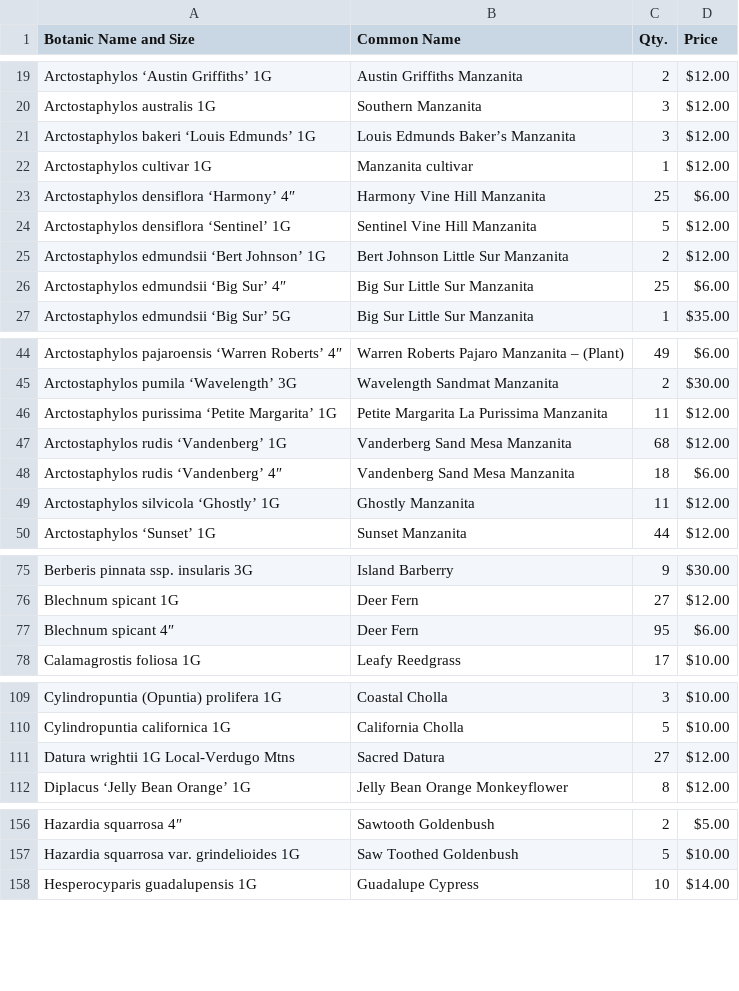
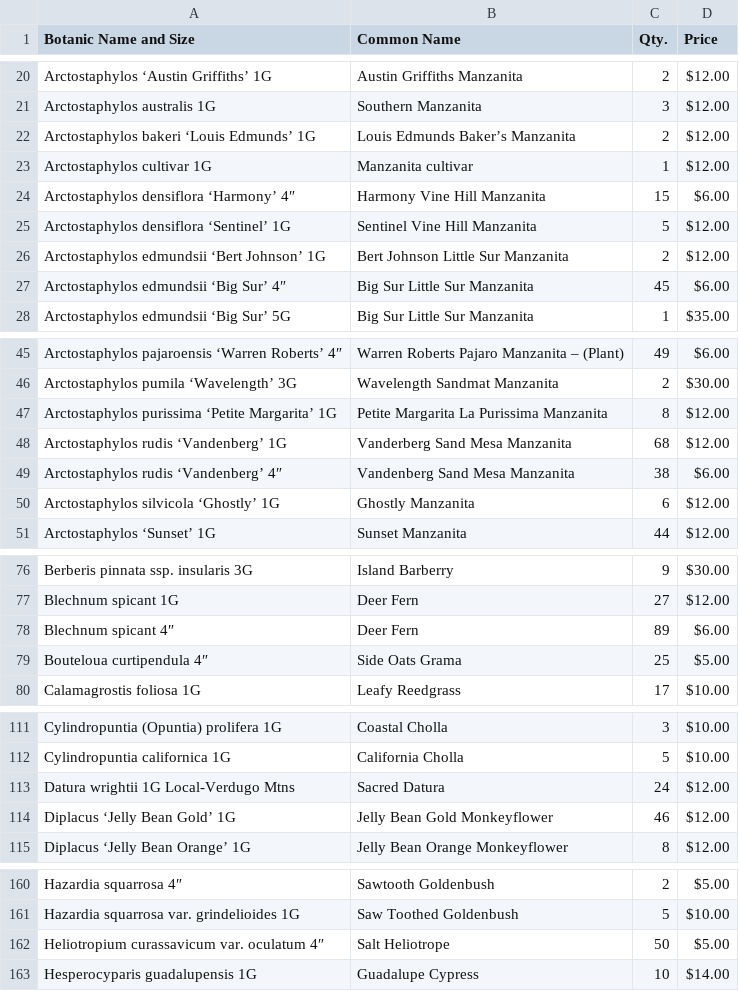
Before and after one commit to facetprude/payne2, a CSV file: data.csv, drawn as a sheet; only a part is shown, gaps mark what is left out; the diff covers the shown part only.

```diff
--- a/data.csv
+++ b/data.csv
@@ -20,8 +21,8 @@ Arctostaphylos ‘Austin Griffiths’ 1G,Austin Griffiths Manzanita,2,$12.00
 Arctostaphylos australis 1G,Southern Manzanita,3,$12.00
-Arctostaphylos bakeri ‘Louis Edmunds’ 1G,Louis Edmunds Baker’s Manzanita,3,$12.00
+Arctostaphylos bakeri ‘Louis Edmunds’ 1G,Louis Edmunds Baker’s Manzanita,2,$12.00
 Arctostaphylos cultivar 1G,Manzanita cultivar,1,$12.00
-Arctostaphylos densiflora ‘Harmony’ 4″,Harmony Vine Hill Manzanita,25,$6.00
+Arctostaphylos densiflora ‘Harmony’ 4″,Harmony Vine Hill Manzanita,15,$6.00
 Arctostaphylos densiflora ‘Sentinel’ 1G,Sentinel Vine Hill Manzanita,5,$12.00
 Arctostaphylos edmundsii ‘Bert Johnson’ 1G,Bert Johnson Little Sur Manzanita,2,$12.00
-Arctostaphylos edmundsii ‘Big Sur’ 4″,Big Sur Little Sur Manzanita,25,$6.00
+Arctostaphylos edmundsii ‘Big Sur’ 4″,Big Sur Little Sur Manzanita,45,$6.00
 Arctostaphylos edmundsii ‘Big Sur’ 5G,Big Sur Little Sur Manzanita,1,$35.00
@@ -45,6 +46,6 @@ Arctostaphylos pajaroensis ‘Warren Roberts’ 4″,Warren Roberts Pajaro Manza
 Arctostaphylos pumila ‘Wavelength’ 3G,Wavelength Sandmat Manzanita,2,$30.00
-Arctostaphylos purissima ‘Petite Margarita’ 1G,Petite Margarita La Purissima Manzanita,11,$12.00
+Arctostaphylos purissima ‘Petite Margarita’ 1G,Petite Margarita La Purissima Manzanita,8,$12.00
 Arctostaphylos rudis ‘Vandenberg’ 1G,Vanderberg Sand Mesa Manzanita,68,$12.00
-Arctostaphylos rudis ‘Vandenberg’ 4″,Vandenberg Sand Mesa Manzanita,18,$6.00
-Arctostaphylos silvicola ‘Ghostly’ 1G,Ghostly Manzanita,11,$12.00
+Arctostaphylos rudis ‘Vandenberg’ 4″,Vandenberg Sand Mesa Manzanita,38,$6.00
+Arctostaphylos silvicola ‘Ghostly’ 1G,Ghostly Manzanita,6,$12.00
 Arctostaphylos ‘Sunset’ 1G,Sunset Manzanita,44,$12.00
@@ -76,3 +77,4 @@ Berberis pinnata ssp. insularis 3G,Island Barberry,9,$30.00
 Blechnum spicant 1G,Deer Fern,27,$12.00
-Blechnum spicant 4″,Deer Fern,95,$6.00
+Blechnum spicant 4″,Deer Fern,89,$6.00
+Bouteloua curtipendula 4″,Side Oats Grama,25,$5.00
 Calamagrostis foliosa 1G,Leafy Reedgrass,17,$10.00
@@ -110,3 +112,4 @@ Cylindropuntia (Opuntia) prolifera 1G,Coastal Cholla,3,$10.00
 Cylindropuntia californica 1G,California Cholla,5,$10.00
-Datura wrightii 1G Local-Verdugo Mtns,Sacred Datura,27,$12.00
+Datura wrightii 1G Local-Verdugo Mtns,Sacred Datura,24,$12.00
+Diplacus ‘Jelly Bean Gold’ 1G,Jelly Bean Gold Monkeyflower,46,$12.00
 Diplacus ‘Jelly Bean Orange’ 1G,Jelly Bean Orange Monkeyflower,8,$12.00
@@ -157,2 +161,3 @@ Hazardia squarrosa 4″,Sawtooth Goldenbush,2,$5.00
 Hazardia squarrosa var. grindelioides 1G,Saw Toothed Goldenbush,5,$10.00
+Heliotropium curassavicum var. oculatum 4″,Salt Heliotrope,50,$5.00
 Hesperocyparis guadalupensis 1G,Guadalupe Cypress,10,$14.00
```
Also changed, not shown: 6 added rows and 31 edited cells elsewhere in this file.
